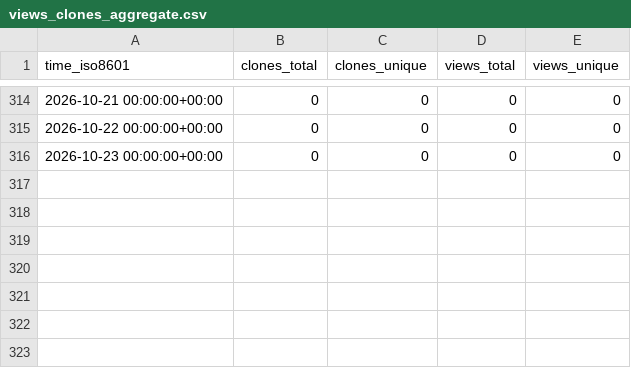
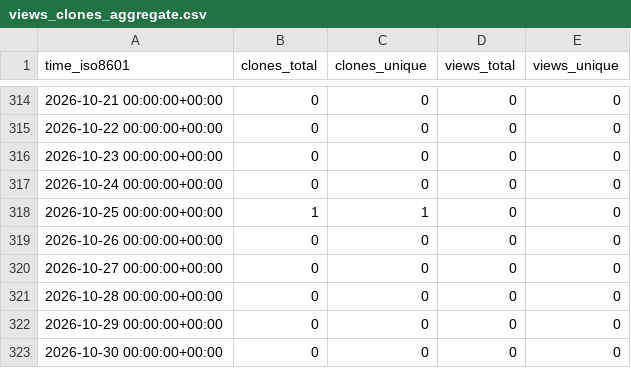
Before and after one commit to mike-clark-8192/my-repo-stats, a CSV file: mike-clark-8192/mike-clark-8192.github.io/ghrs-data/views_clones_aggregate.csv, drawn as a sheet; only a part is shown, gaps mark what is left out.

```diff
--- a/mike-clark-8192/mike-clark-8192.github.io/ghrs-data/views_clones_aggregate.csv
+++ b/mike-clark-8192/mike-clark-8192.github.io/ghrs-data/views_clones_aggregate.csv
@@ -316 +316,8 @@ time_iso8601,clones_total,clones_unique,views_total,views_unique
 2026-10-23 00:00:00+00:00,0,0,0,0
+2026-10-24 00:00:00+00:00,0,0,0,0
+2026-10-25 00:00:00+00:00,1,1,0,0
+2026-10-26 00:00:00+00:00,0,0,0,0
+2026-10-27 00:00:00+00:00,0,0,0,0
+2026-10-28 00:00:00+00:00,0,0,0,0
+2026-10-29 00:00:00+00:00,0,0,0,0
+2026-10-30 00:00:00+00:00,0,0,0,0
```
Also changed, not shown: 1 other file.
